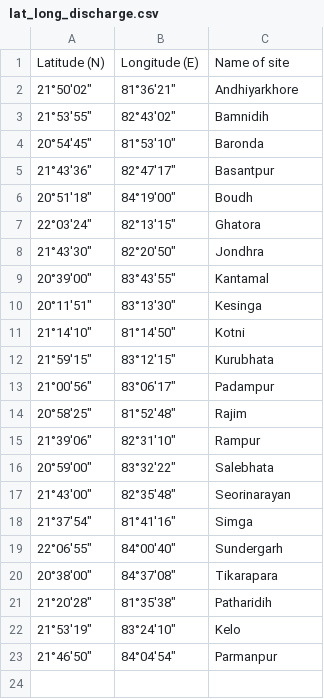
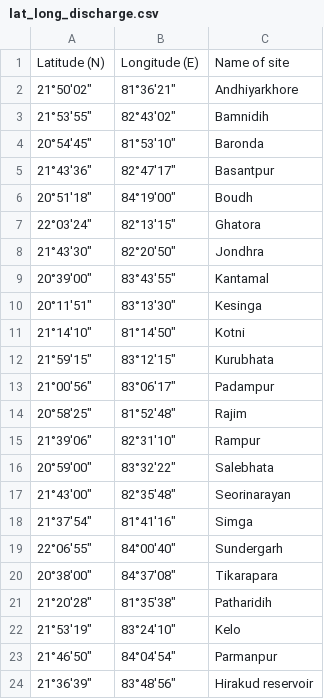
Before and after one commit to AshwathElango0/streamflow-discharge-prediction, a CSV file: lat_long_discharge.csv, drawn as a sheet; the diff names each change by its address in the sheet, - before the commit and + after, or states it on an @@ line.

```diff
--- a/lat_long_discharge.csv
+++ b/lat_long_discharge.csv
+row 24: 21°36'39" | 83°48'56" | Hirakud reservoir
```
Also changed, not shown: 59 other files.
